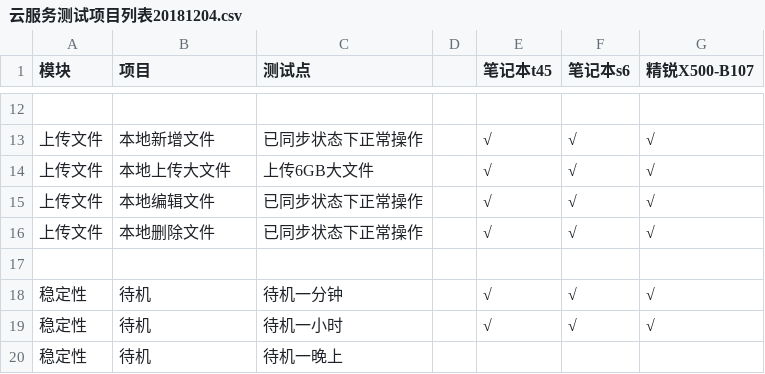
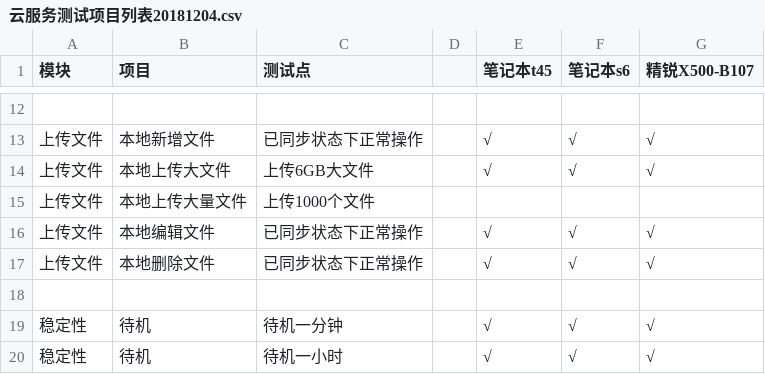
Before and after one commit to openthos/app-testing-results, a CSV file: 测试内容及结果/功能测试相关/云服务/testresult/云服务测试项目列表20181204.csv, drawn as a sheet; only a part is shown, gaps mark what is left out; the shorter side is filled out with more unchanged rows; the diff names each change by its address in the sheet, - before the commit and + after, or states it on an @@ line.

Commit message:
Update 云服务测试项目列表20181204.csv

```diff
--- a/测试内容及结果/功能测试相关/云服务/testresult/云服务测试项目列表20181204.csv
+++ b/测试内容及结果/功能测试相关/云服务/testresult/云服务测试项目列表20181204.csv
+row 15: 上传文件 | 本地上传大量文件 | 上传1000个文件
```
